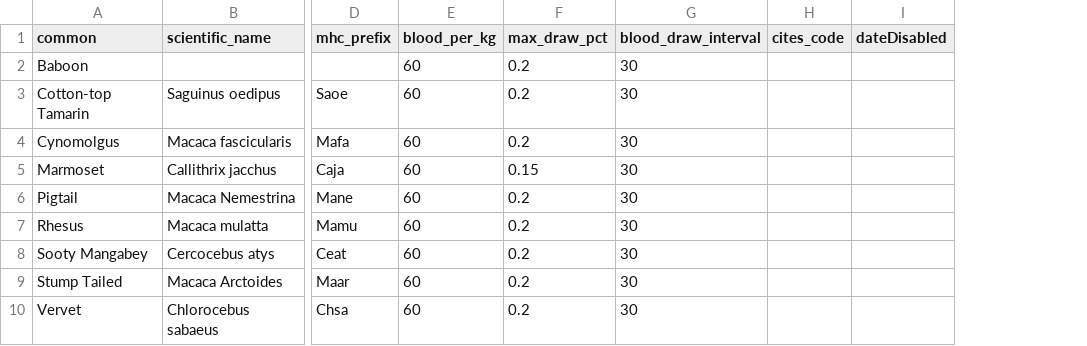
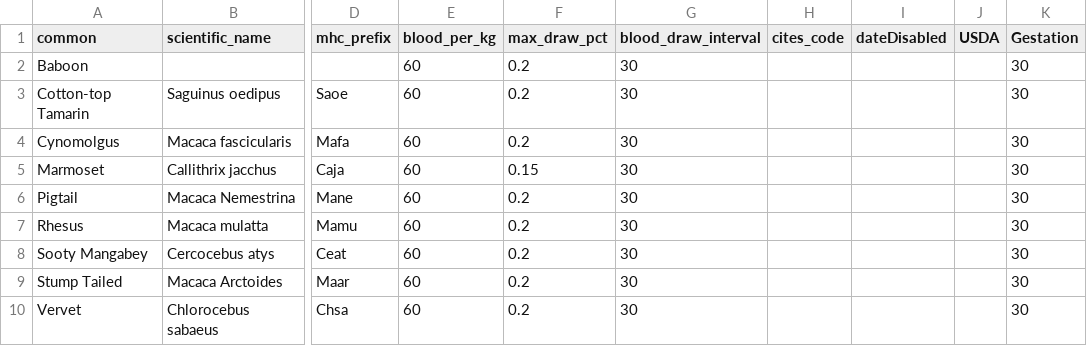
Before and after one commit to LabKey/onprcEHRModules, a TSV file: onprc_ehr/resources/data/species.tsv, drawn as a sheet; only a part is shown, gaps mark what is left out; the diff names each change by its address in the sheet, - before the commit and + after, or states it on an @@ line.

```diff
--- a/onprc_ehr/resources/data/species.tsv
+++ b/onprc_ehr/resources/data/species.tsv
+column J (USDA), empty
+column K (Gestation), rows 2-10: all 30
```
Also changed, not shown: 10 other files.
